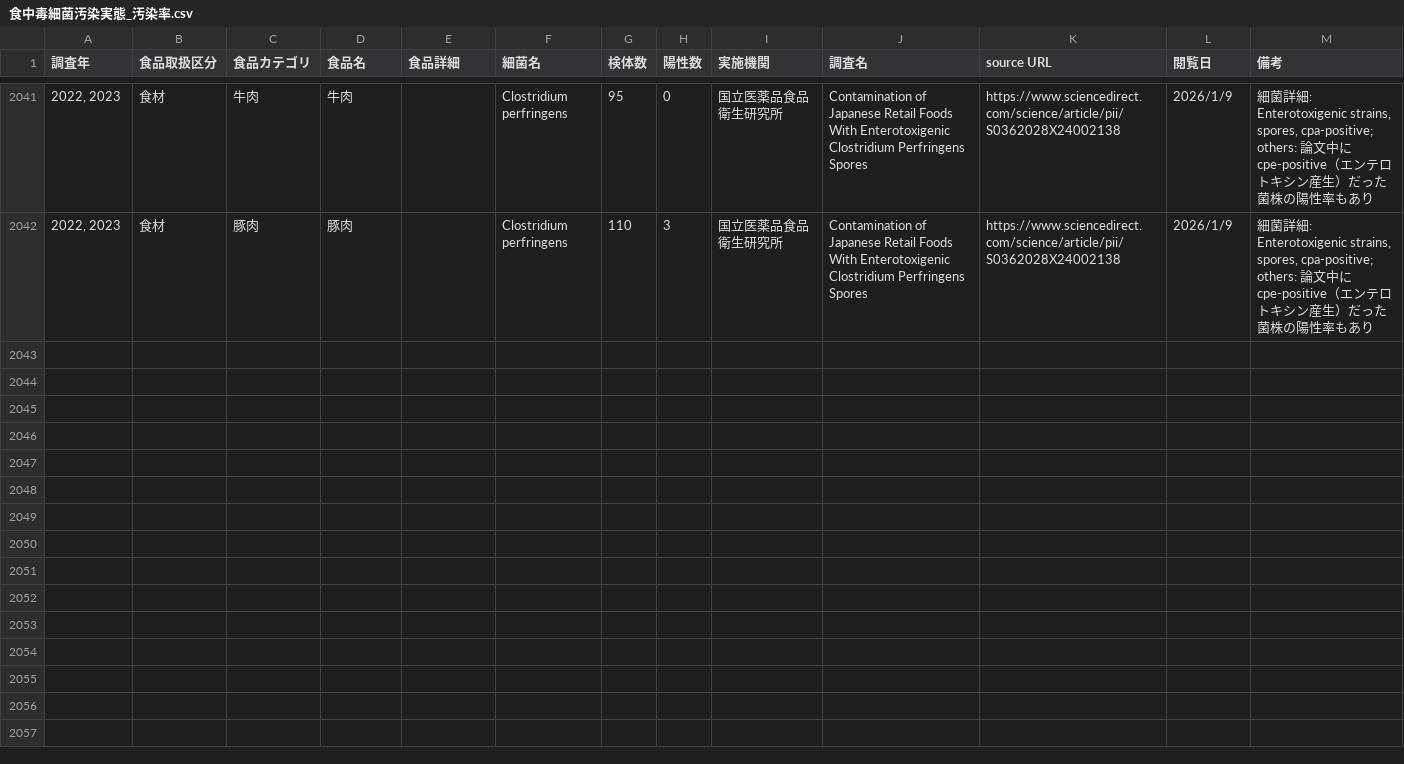
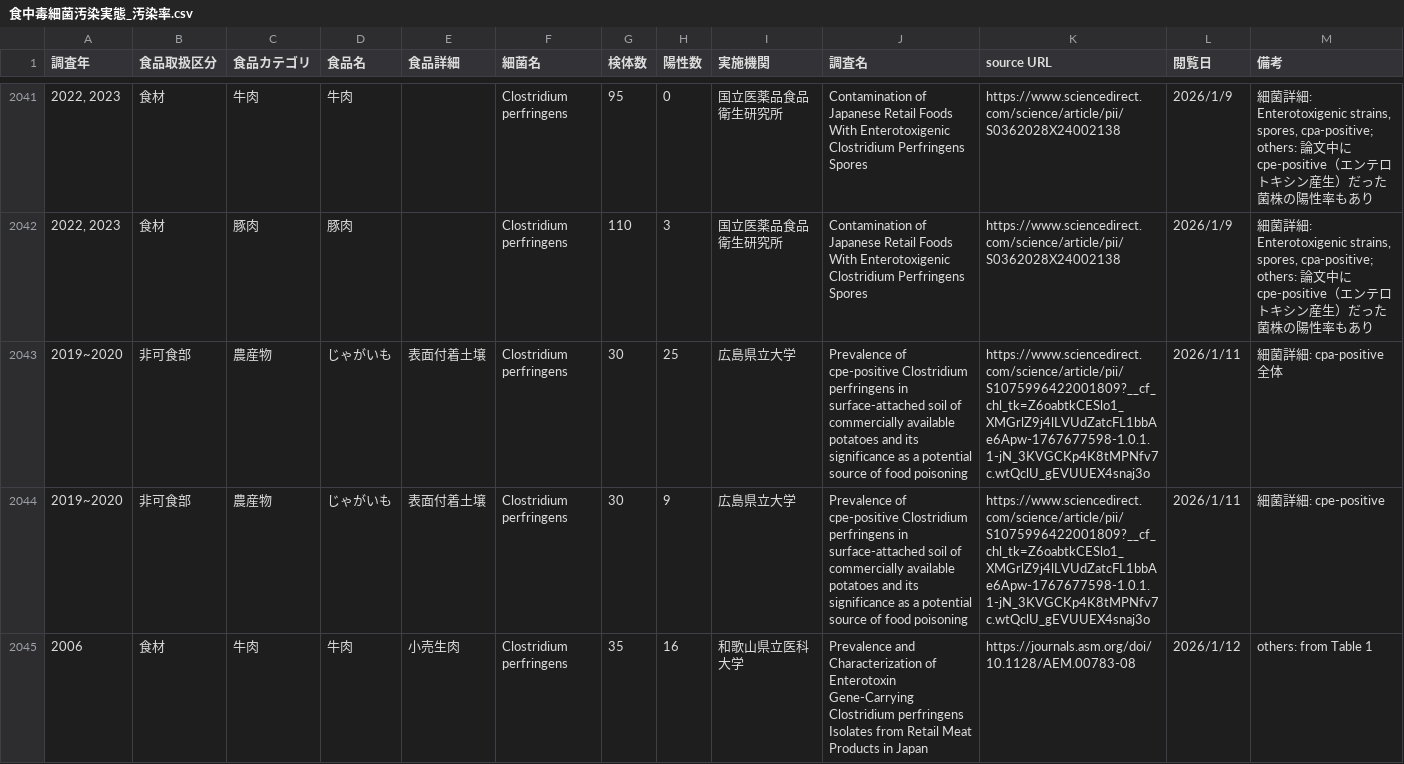
Before and after one commit to kento-koyama/food_micro_data_risk, a CSV file: database/食中毒細菌汚染実態_汚染率.csv, drawn as a sheet; only a part is shown, gaps mark what is left out; the diff covers the shown part only.

```diff
--- a/database/食中毒細菌汚染実態_汚染率.csv
+++ b/database/食中毒細菌汚染実態_汚染率.csv
@@ -2042 +2042,4 @@
 "2022, 2023",食材,豚肉,豚肉,,Clostridium perfringens,110,3,国立医薬品食品衛生研究所,Contamination of Japanese Retail Foods With Enterotoxigenic Clostridium Perfringens Spores,https://www.sciencedirect.com/science/article/pii/S0362028X24002138,2026/1/9,"細菌詳細: Enterotoxigenic strains, spores, cpa-positive; others: 論文中にcpe-positive（エンテロトキシン産生）だった菌株の陽性率もあり "
+2019~2020,非可食部,農産物,じゃがいも,表面付着土壌,Clostridium perfringens,30,25,広島県立大学,Prevalence of cpe-positive Clostridium perfringens in surface-attached soil of commercially available potatoes and its significance as a potential source of food poisoning,https://www.sciencedirect.com/science/article/pii/S1075996422001809?__cf_chl_tk=Z6oabtkCESlo1_XMGrlZ9j4lLVUdZatcFL1bbAe6Apw-1767677598-1.0.1.1-jN_3KVGCKp4K8tMPNfv7c.wtQclU_gEVUUEX4snaj3o,2026/1/11,細菌詳細: cpa-positive全体
+2019~2020,非可食部,農産物,じゃがいも,表面付着土壌,Clostridium perfringens,30,9,広島県立大学,Prevalence of cpe-positive Clostridium perfringens in surface-attached soil of commercially available potatoes and its significance as a potential source of food poisoning,https://www.sciencedirect.com/science/article/pii/S1075996422001809?__cf_chl_tk=Z6oabtkCESlo1_XMGrlZ9j4lLVUdZatcFL1bbAe6Apw-1767677598-1.0.1.1-jN_3KVGCKp4K8tMPNfv7c.wtQclU_gEVUUEX4snaj3o,2026/1/11,細菌詳細: cpe-positive
+2006,食材,牛肉,牛肉,小売生肉,Clostridium perfringens,35,16,和歌山県立医科大学,Prevalence and Characterization of Enterotoxin Gene-Carrying Clostridium perfringens Isolates from Retail Meat Products in Japan,https://journals.asm.org/doi/10.1128/AEM.00783-08,2026/1/12,others: from Table 1
```
Also changed, not shown: 8 added rows elsewhere in this file, database/translation_jpn_to_eng.csv, database/食中毒細菌汚染実態_汚染濃度.csv.
